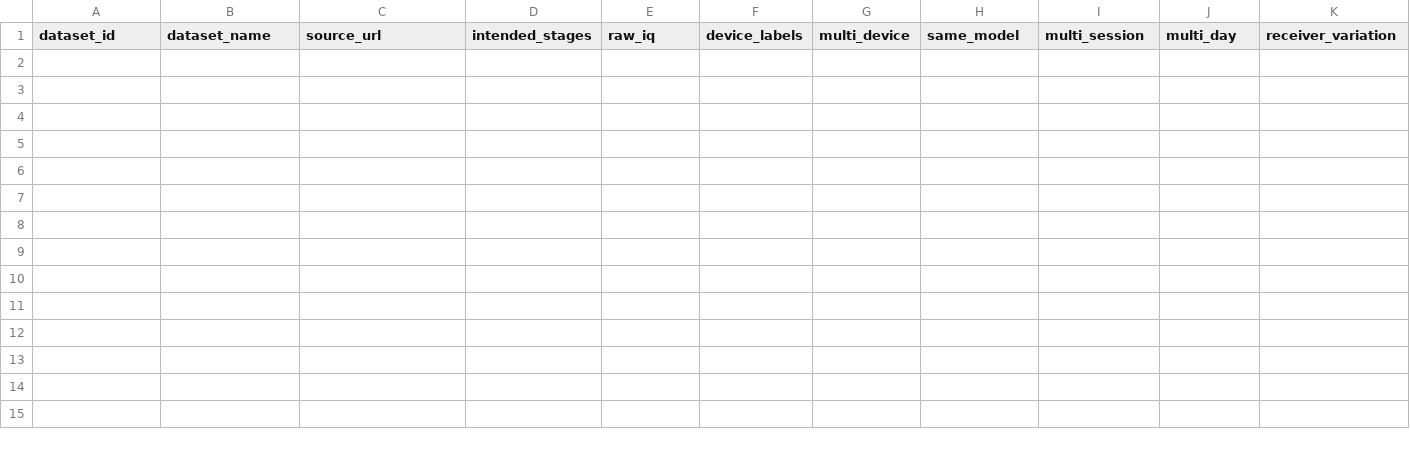
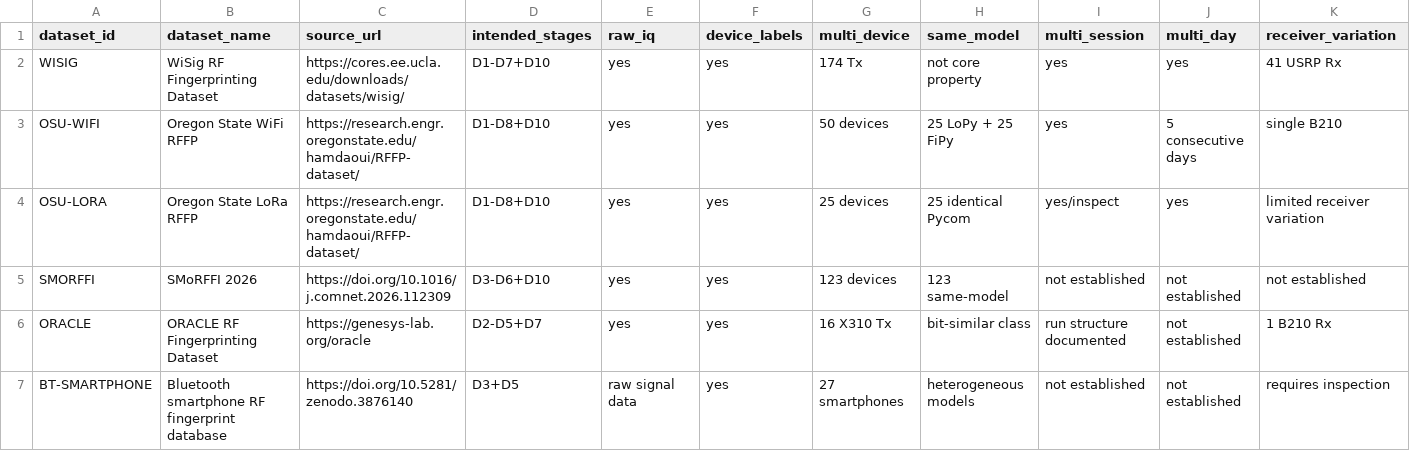
Before and after one commit to SujitSaiY2007/RF-Fingerprinting-Project, a CSV file: datasets/dataset_registry.csv, drawn as a sheet; only a part is shown; rows hold the shown columns only; the diff names each change by its address in the sheet, - before the commit and + after, or states it on an @@ line.

Commit message:
Sync qualified dataset registry into main reconciliation branch

```diff
--- a/datasets/dataset_registry.csv
+++ b/datasets/dataset_registry.csv
+row 2: WISIG | WiSig RF Fingerprinting Dataset | https://cores.ee.ucla.edu/downloads/datasets/wisig/ | D1-D7+D10 | yes | yes | 174 Tx | not core property | yes | yes | 41 USRP Rx
+row 3: OSU-WIFI | Oregon State WiFi RFFP | https://research.engr.oregonstate.edu/hamdaoui/RFFP-dataset/ | D1-D8+D10 | yes | yes | 50 devices | 25 LoPy + 25 FiPy | yes | 5 consecutive days | single B210
+row 4: OSU-LORA | Oregon State LoRa RFFP | https://research.engr.oregonstate.edu/hamdaoui/RFFP-dataset/ | D1-D8+D10 | yes | yes | 25 devices | 25 identical Pycom | yes/inspect | yes | limited receiver variation
+row 5: SMORFFI | SMoRFFI 2026 | https://doi.org/10.1016/j.comnet.2026.112309 | D3-D6+D10 | yes | yes | 123 devices | 123 same-model | not established | not established | not established
+row 6: ORACLE | ORACLE RF Fingerprinting Dataset | https://genesys-lab.org/oracle | D2-D5+D7 | yes | yes | 16 X310 Tx | bit-similar class | run structure documented | not established | 1 B210 Rx
+row 7: BT-SMARTPHONE | Bluetooth smartphone RF fingerprint database | https://doi.org/10.5281/zenodo.3876140 | D3+D5 | raw signal data | yes | 27 smartphones | heterogeneous models | not established | not established | requires inspection
```
